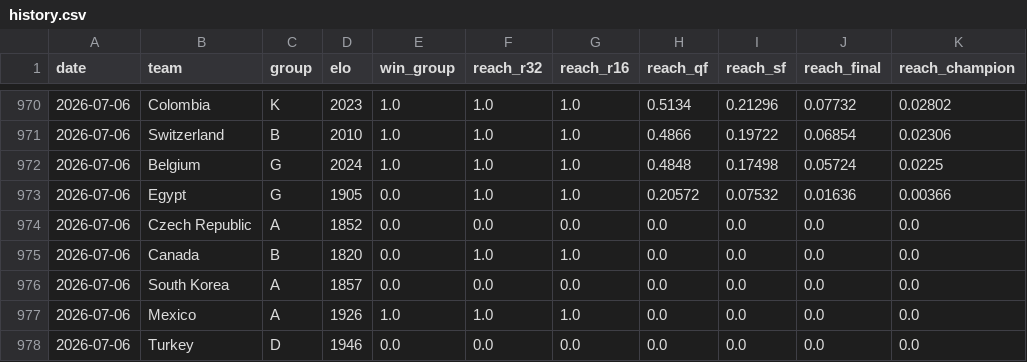
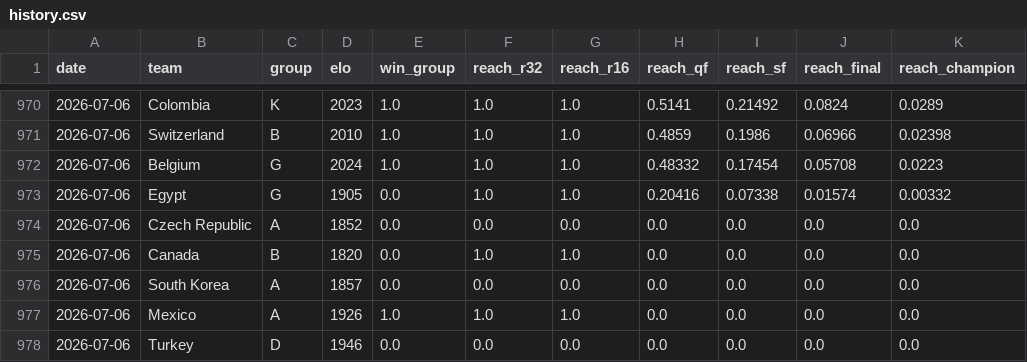
Before and after one commit to wcawleyortega-collab/worldcup-2026-model, a CSV file: outputs/history.csv, drawn as a sheet; only a part is shown, gaps mark what is left out; the diff covers the shown part only.

```diff
--- a/outputs/history.csv
+++ b/outputs/history.csv
@@ -970,5 +970,5 @@ date,team,group,elo,win_group,reach_r32,reach_r16,reach_qf,reach_sf,reach_final,
-2026-07-06,Colombia,K,2023,1.0,1.0,1.0,0.5134,0.21296,0.07732,0.02802
-2026-07-06,Switzerland,B,2010,1.0,1.0,1.0,0.4866,0.19722,0.06854,0.02306
-2026-07-06,Belgium,G,2024,1.0,1.0,1.0,0.4848,0.17498,0.05724,0.0225
-2026-07-06,Egypt,G,1905,0.0,1.0,1.0,0.20572,0.07532,0.01636,0.00366
+2026-07-06,Colombia,K,2023,1.0,1.0,1.0,0.5141,0.21492,0.0824,0.0289
+2026-07-06,Switzerland,B,2010,1.0,1.0,1.0,0.4859,0.1986,0.06966,0.02398
+2026-07-06,Belgium,G,2024,1.0,1.0,1.0,0.48332,0.17454,0.05708,0.0223
+2026-07-06,Egypt,G,1905,0.0,1.0,1.0,0.20416,0.07338,0.01574,0.00332
 2026-07-06,Czech Republic,A,1852,0.0,0.0,0.0,0.0,0.0,0.0,0.0
```
Also changed, not shown: 30 edited cells elsewhere in this file, outputs/team_probabilities.csv, 5 other files.
